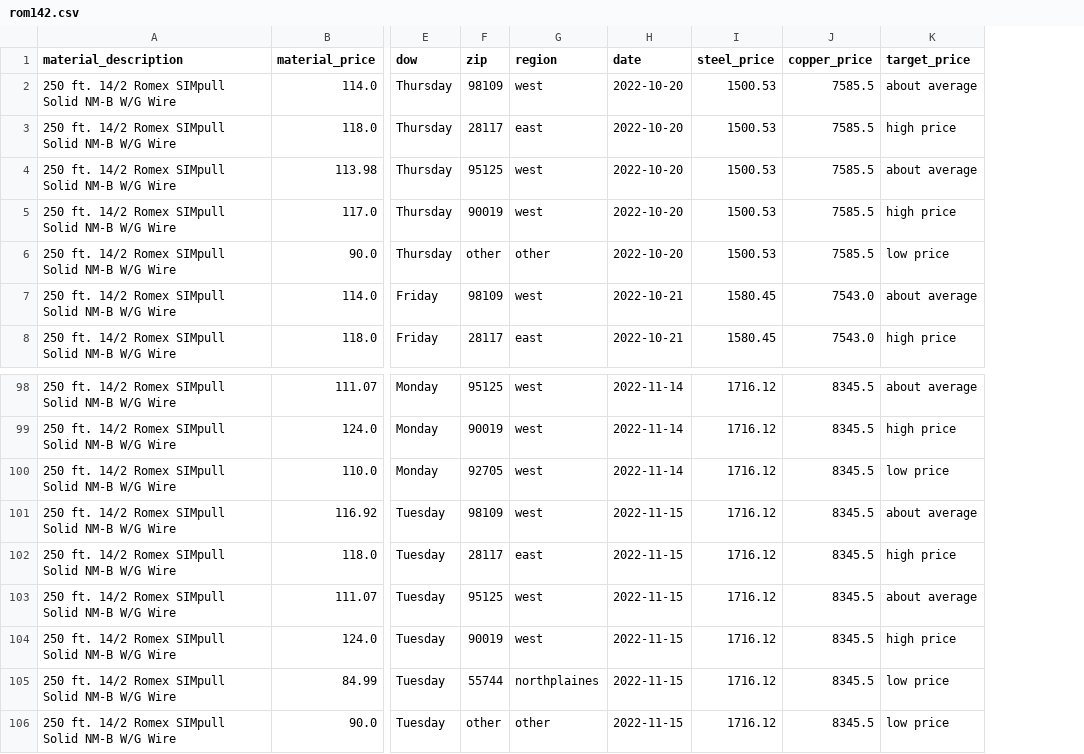
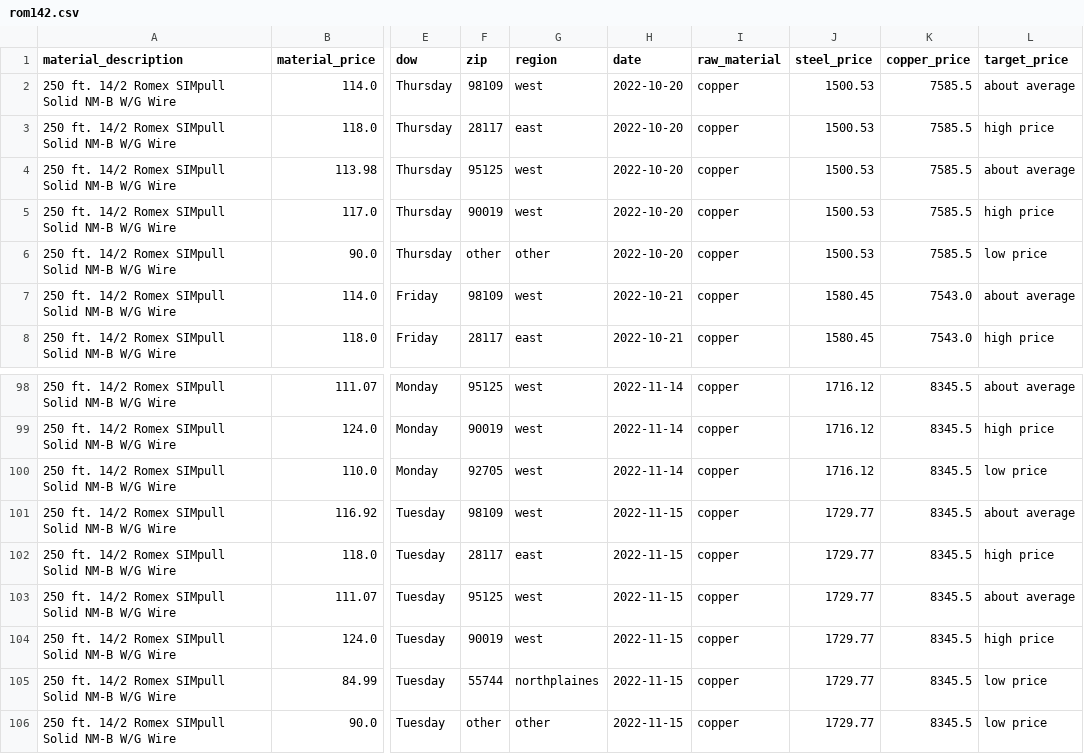
Before and after one commit to thegreatkeej/Estimator_Project, a CSV file: PreprocessedDataFrames/rom142.csv, drawn as a sheet; only a part is shown, gaps mark what is left out; addresses are those after the commit; the diff names each change by its address in the sheet, - before the commit and + after, or states it on an @@ line.

Commit message:
Added pictures for presentation and new column to preprcessed data: 'raw_material'

```diff
--- a/PreprocessedDataFrames/rom142.csv
+++ b/PreprocessedDataFrames/rom142.csv
+column I (raw_material), rows 2-8: all copper; rows 98-106: all copper
-J101:J106 (steel_price): 1716.12
+J101:J106 (steel_price): 1729.77
```
Also changed, not shown: PreprocessedDataFrames/emt12.csv, PreprocessedDataFrames/rom123.csv, 27 other files.
